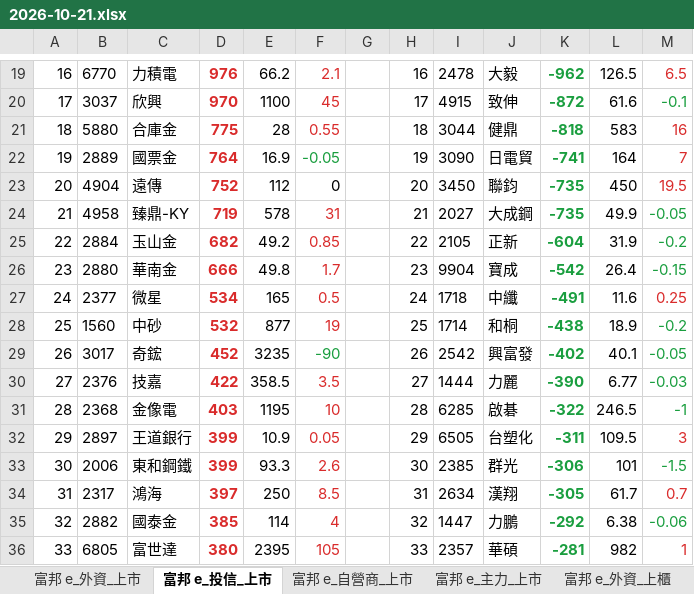
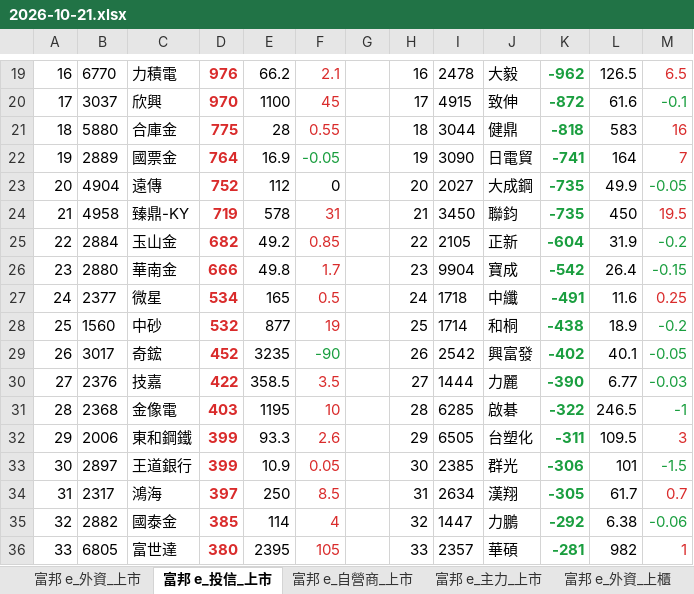
Before and after one commit to mywu-cloud/Nettrade, an Excel workbook: archive/2026/2026-10-21.xlsx, sheet 富邦 e_投信_上市, drawn as a sheet; only a part is shown, gaps mark what is left out; values as stored, in another font and other column widths than the file's, no borders; removed rows and columns are numbered as before the commit, all else as after; the diff names each change by its address in the sheet, - before the commit and + after, or states it on an @@ line.

```diff
--- a/archive/2026/2026-10-21.xlsx (sheet 富邦 e_投信_上市)
+++ b/archive/2026/2026-10-21.xlsx (sheet 富邦 e_投信_上市)
-I23: 3450
+I23: 2027
-J23: 聯鈞
+J23: 大成鋼
-L23: 450
+L23: 49.9
-M23: 19.5
+M23: -0.05
-M23 text colour: #D92B2B
+M23 text colour: #1A9E3F
-I24: 2027
+I24: 3450
-J24: 大成鋼
+J24: 聯鈞
-L24: 49.9
+L24: 450
-M24: -0.05
+M24: 19.5
-M24 text colour: #1A9E3F
+M24 text colour: #D92B2B
-row 32: 29 | 2897 | 王道銀行 | 399 | 10.9 | 0.05 |  | 29 | 6505 | 台塑化 | -311 | 109.5 | 3
@@ column A renumbered in row 32 @@
-H32: 30
+H32: 29
-I32: 2385
+I32: 6505
-J32: 群光
+J32: 台塑化
-K32: -306
+K32: -311
-L32: 101
+L32: 109.5
-M32: -1.5
+M32: 3
-M32 text colour: #1A9E3F
+M32 text colour: #D92B2B
+row 33: 30 | 2897 | 王道銀行 | 399 | 10.9 | 0.05 |  | 30 | 2385 | 群光 | -306 | 101 | -1.5
```
Also changed, not shown: 4 other files.
